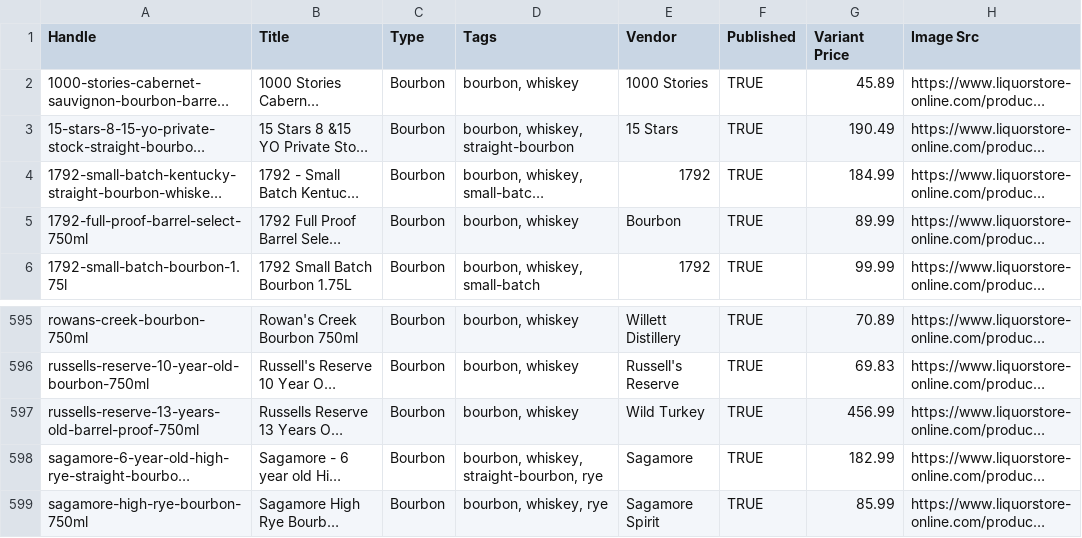
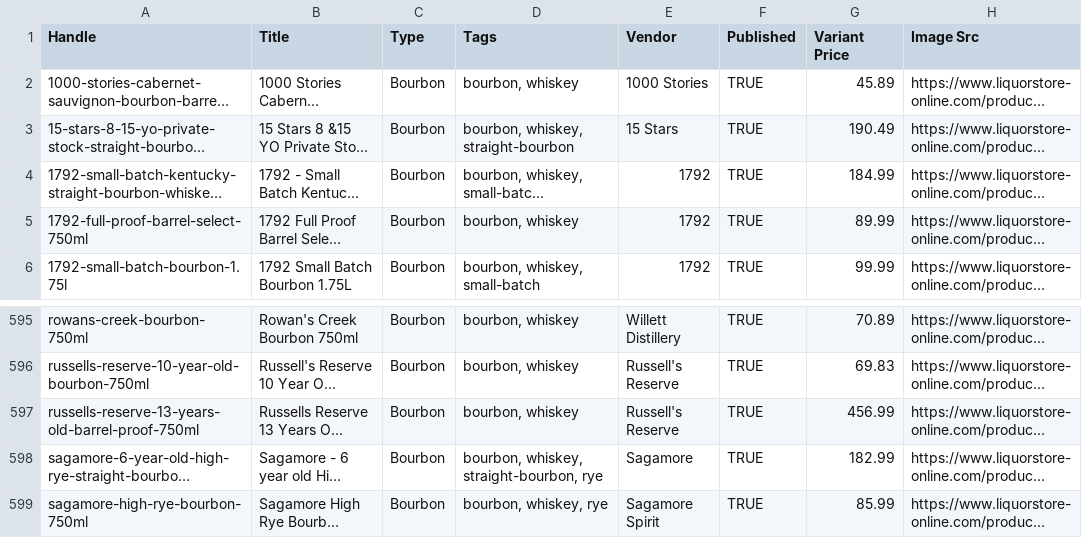
Before and after one commit to Njawnson/bourbon-shopify-sync, a CSV file: output/matrixify_update.csv, drawn as a sheet; only a part is shown, gaps mark what is left out; long unchanged cells end in …; the diff names each change by its address in the sheet, - before the commit and + after, or states it on an @@ line.

```diff
--- a/output/matrixify_update.csv
+++ b/output/matrixify_update.csv
-E5 (Vendor): Bourbon
+E5 (Vendor): 1792
-E597 (Vendor): Wild Turkey
+E597 (Vendor): Russell's Reserve
```
